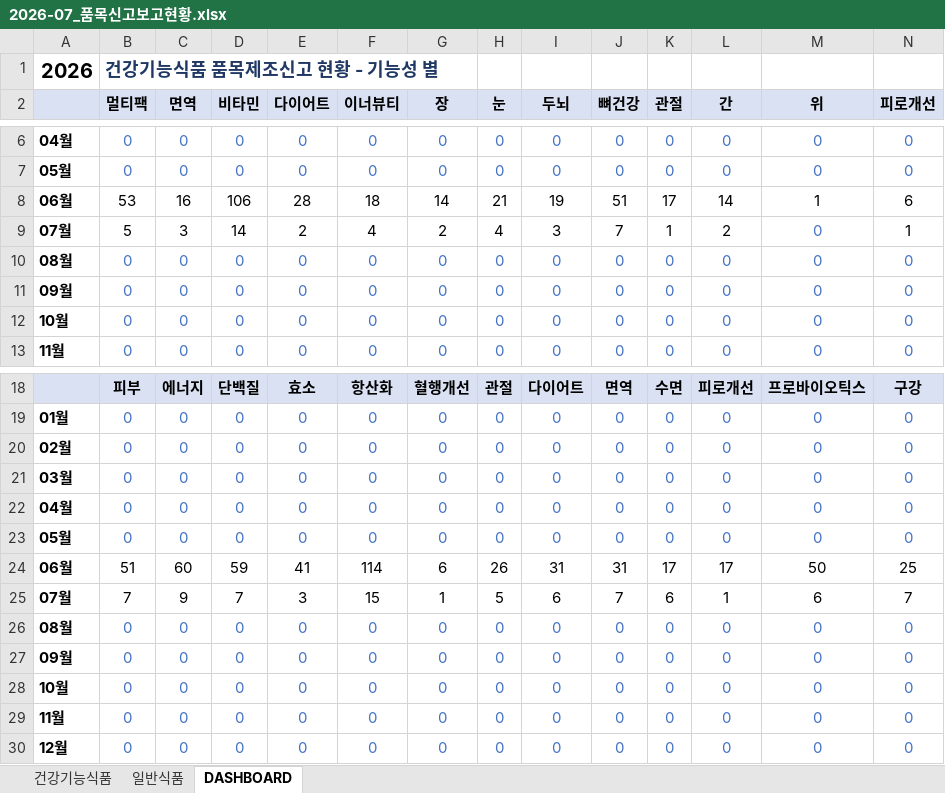
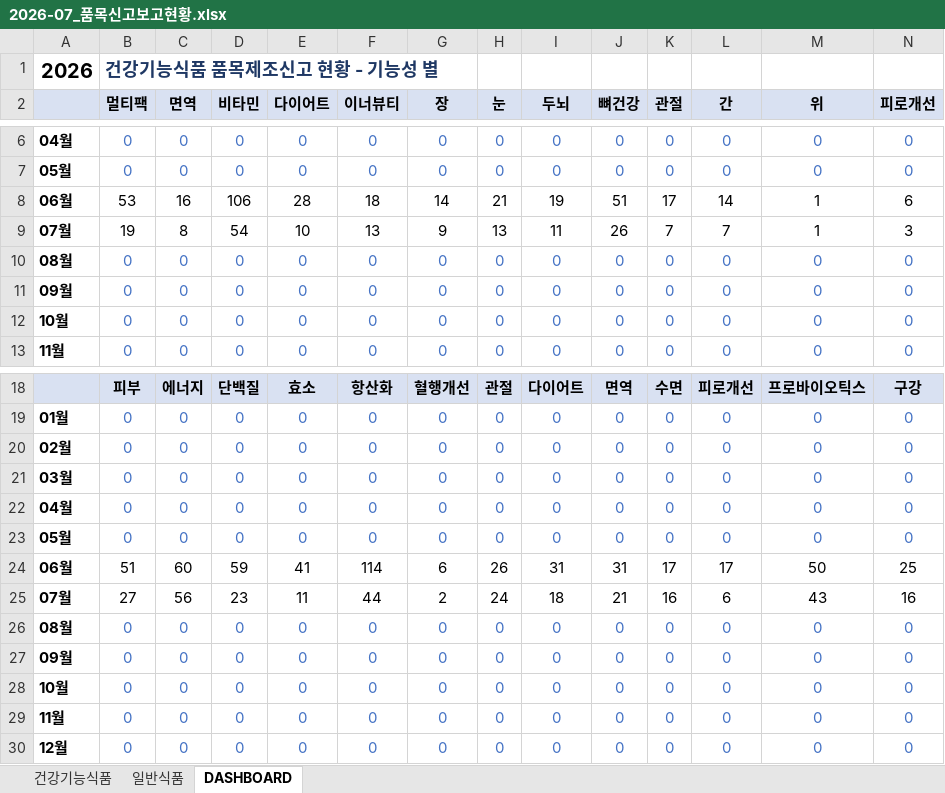
Before and after one commit to primexx98-sudo/food-product-status, an Excel workbook: output/2026-07_품목신고보고현황.xlsx, sheet DASHBOARD, drawn as a sheet; only a part is shown, gaps mark what is left out; values as stored, in another font and other column widths than the file's, no borders; removed rows and columns are numbered as before the commit, all else as after; rows hold the shown columns only; the diff names each change by its address in the sheet, - before the commit and + after, or states it on an @@ line.

```diff
--- a/output/2026-07_품목신고보고현황.xlsx (sheet DASHBOARD)
+++ b/output/2026-07_품목신고보고현황.xlsx (sheet DASHBOARD)
-row 9: 07월 | 5 | 3 | 14 | 2 | 4 | 2 | 4 | 3 | 7 | 1 | 2 | 0 | 1
+row 9: 07월 | 19 | 8 | 54 | 10 | 13 | 9 | 13 | 11 | 26 | 7 | 7 | 1 | 3
-row 25: 07월 | 7 | 9 | 7 | 3 | 15 | 1 | 5 | 6 | 7 | 6 | 1 | 6 | 7
+row 25: 07월 | 27 | 56 | 23 | 11 | 44 | 2 | 24 | 18 | 21 | 16 | 6 | 43 | 16
```
Also changed, not shown: sheet 일반식품, sheet 건강기능식품.
